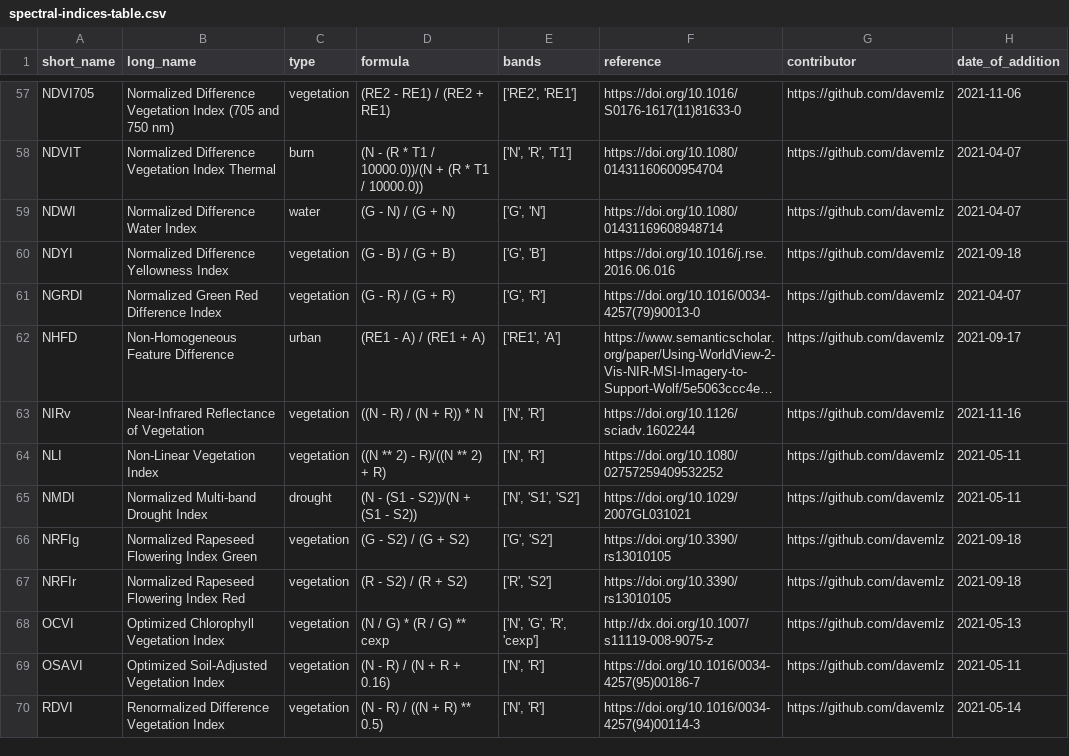
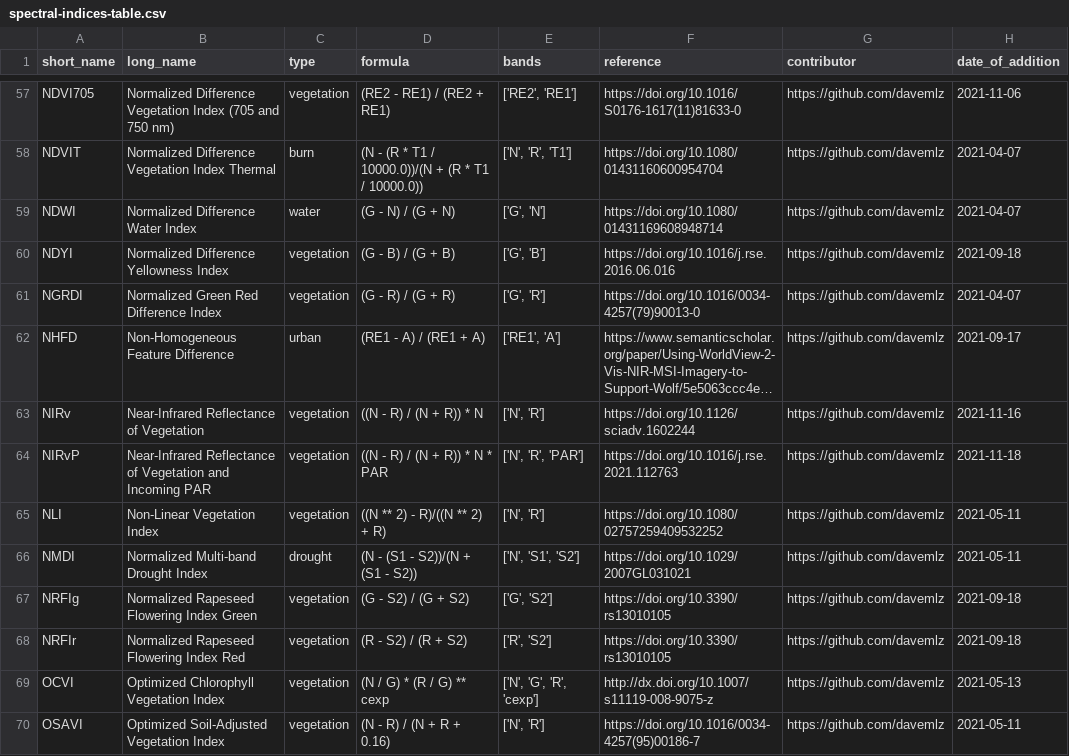
Before and after one commit to awesome-spectral-indices/awesome-spectral-indices, a CSV file: output/spectral-indices-table.csv, drawn as a sheet; only a part is shown, gaps mark what is left out; the shorter side is filled out with more unchanged rows; long unchanged cells end in …; the diff names each change by its address in the sheet, - before the commit and + after, or states it on an @@ line.

```diff
--- a/output/spectral-indices-table.csv
+++ b/output/spectral-indices-table.csv
+row 64: NIRvP | Near-Infrared Reflectance of Vegetation and Incoming PAR | vegetation | ((N - R) / (N + R)) * N * PAR | ['N', 'R', 'PAR'] | https://doi.org/10.1016/j.rse.2021.112763 | https://github.com/davemlz | 2021-11-18
```
Also changed, not shown: docs/_static/indices_vegetation.csv, 1 other file.
